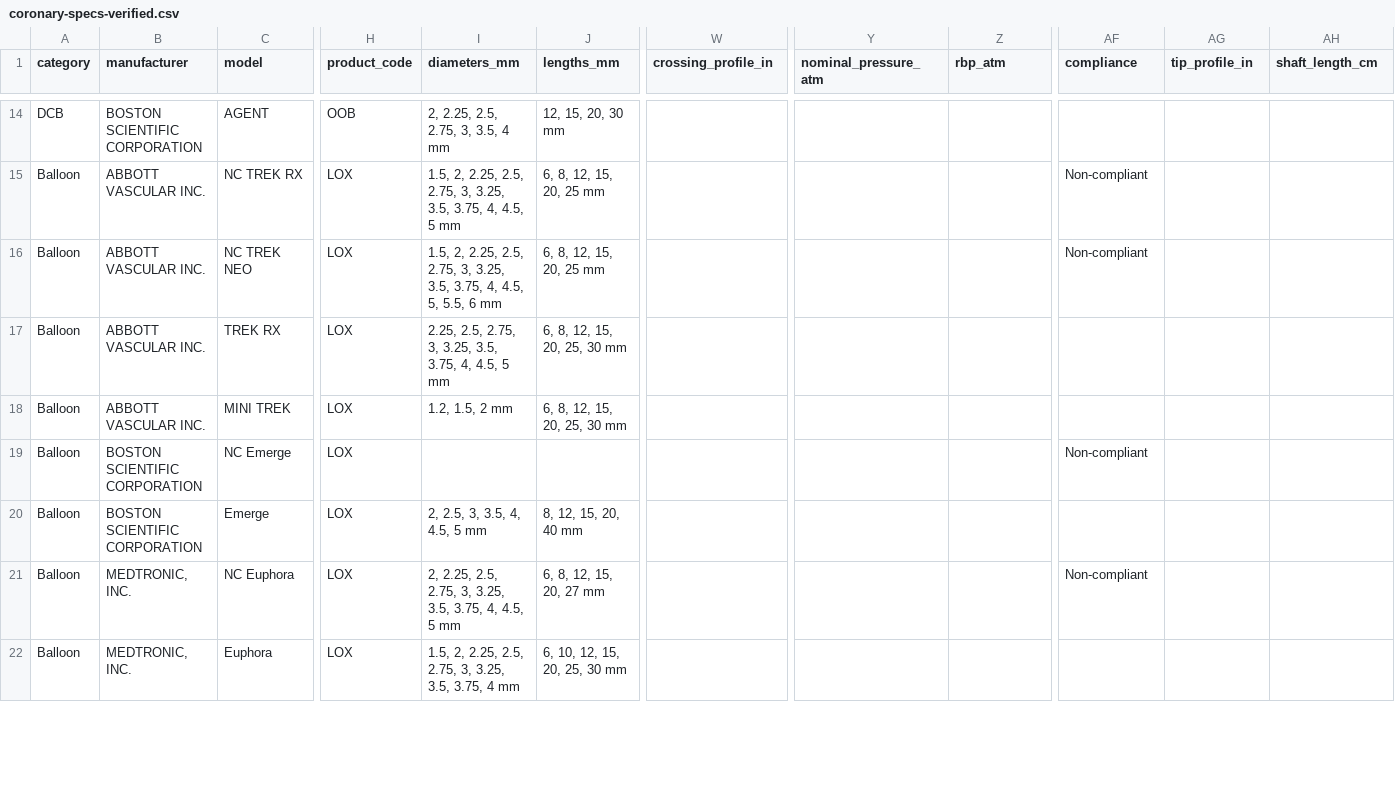
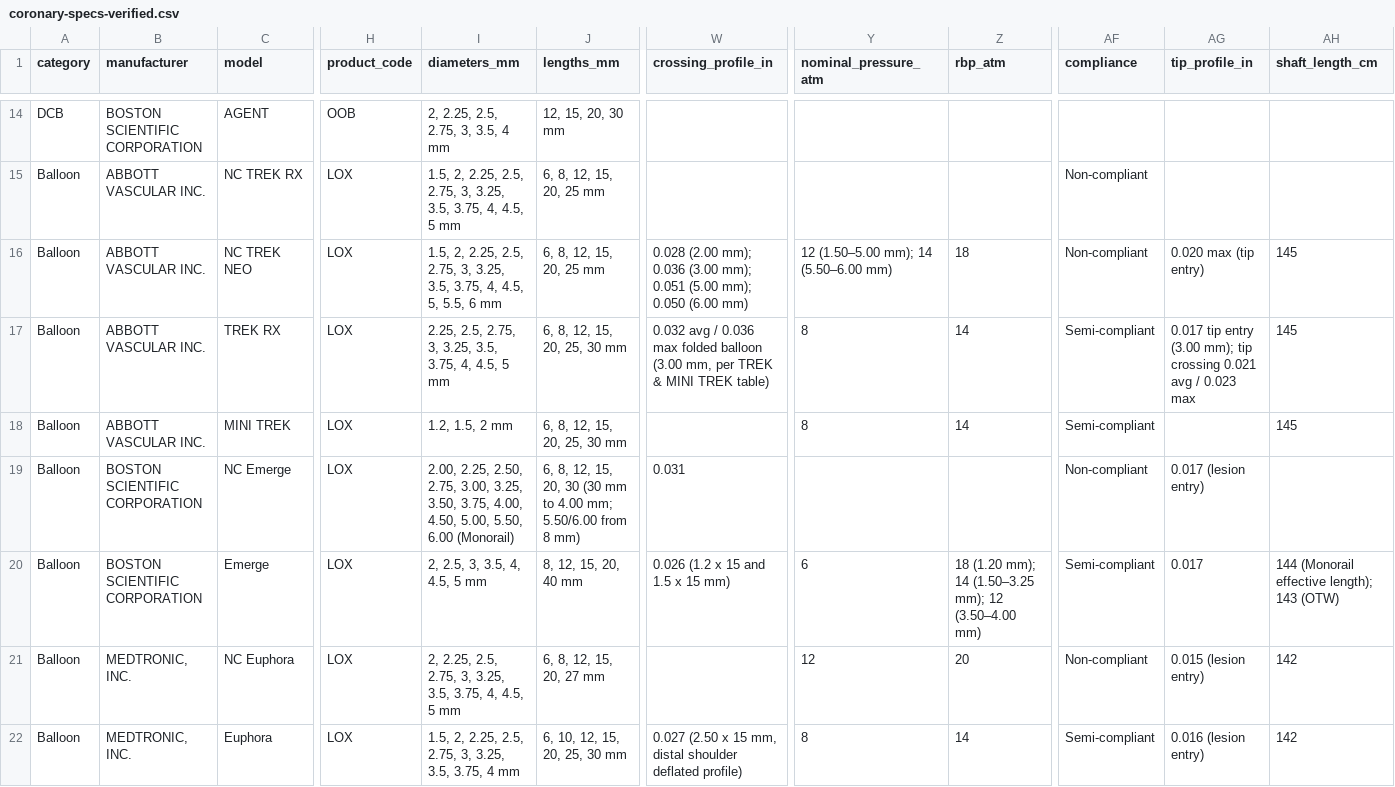
Before and after one commit to jeffmcd83/coronary-compare, a CSV file: coronary-specs-verified.csv, drawn as a sheet; only a part is shown, gaps mark what is left out; the diff covers the shown part only; the diff names each change by its address in the sheet, - before the commit and + after, or states it on an @@ line.

```diff
--- a/coronary-specs-verified.csv
+++ b/coronary-specs-verified.csv
-W16 (crossing_profile_in): (empty)
+W16 (crossing_profile_in): 0.028 (2.00 mm); 0.036 (3.00 mm); 0.051 (5.00 mm); 0.050 (6.00 mm)
-Y16 (nominal_pressure_atm): (empty)
+Y16 (nominal_pressure_atm): 12 (1.50–5.00 mm); 14 (5.50–6.00 mm)
-Z16 (rbp_atm): (empty)
+Z16 (rbp_atm): 18
-AG16 (tip_profile_in): (empty)
+AG16 (tip_profile_in): 0.020 max (tip entry)
-AH16:AH18 (shaft_length_cm): (empty)
+AH16:AH18 (shaft_length_cm): 145
-W17 (crossing_profile_in): (empty)
+W17 (crossing_profile_in): 0.032 avg / 0.036 max folded balloon (3.00 mm, per TREK & MINI TREK table)
-Y17:Y18 (nominal_pressure_atm): (empty)
+Y17:Y18 (nominal_pressure_atm): 8
-Z17:Z18 (rbp_atm): (empty)
+Z17:Z18 (rbp_atm): 14
-AF17:AF18 (compliance): (empty)
+AF17:AF18 (compliance): Semi-compliant
-AG17 (tip_profile_in): (empty)
+AG17 (tip_profile_in): 0.017 tip entry (3.00 mm); tip crossing 0.021 avg / 0.023 max
-I19 (diameters_mm): (empty)
+I19 (diameters_mm): 2.00, 2.25, 2.50, 2.75, 3.00, 3.25, 3.50, 3.75, 4.00, 4.50, 5.00, 5.50, 6.00 (Monorail)
-J19 (lengths_mm): (empty)
+J19 (lengths_mm): 6, 8, 12, 15, 20, 30 (30 mm to 4.00 mm; 5.50/6.00 from 8 mm)
-W19 (crossing_profile_in): (empty)
+W19 (crossing_profile_in): 0.031
-AG19 (tip_profile_in): (empty)
+AG19 (tip_profile_in): 0.017 (lesion entry)
-W20 (crossing_profile_in): (empty)
+W20 (crossing_profile_in): 0.026 (1.2 x 15 and 1.5 x 15 mm)
-Y20 (nominal_pressure_atm): (empty)
+Y20 (nominal_pressure_atm): 6
-Z20 (rbp_atm): (empty)
+Z20 (rbp_atm): 18 (1.20 mm); 14 (1.50–3.25 mm); 12 (3.50–4.00 mm)
-AF20 (compliance): (empty)
+AF20 (compliance): Semi-compliant
-AG20 (tip_profile_in): (empty)
+AG20 (tip_profile_in): 0.017
-AH20 (shaft_length_cm): (empty)
+AH20 (shaft_length_cm): 144 (Monorail effective length); 143 (OTW)
-Y21 (nominal_pressure_atm): (empty)
+Y21 (nominal_pressure_atm): 12
-Z21 (rbp_atm): (empty)
+Z21 (rbp_atm): 20
-AG21 (tip_profile_in): (empty)
+AG21 (tip_profile_in): 0.015 (lesion entry)
-AH21:AH22 (shaft_length_cm): (empty)
+AH21:AH22 (shaft_length_cm): 142
-W22 (crossing_profile_in): (empty)
+W22 (crossing_profile_in): 0.027 (2.50 x 15 mm, distal shoulder deflated profile)
-Y22 (nominal_pressure_atm): (empty)
+Y22 (nominal_pressure_atm): 8
-Z22 (rbp_atm): (empty)
+Z22 (rbp_atm): 14
-AF22 (compliance): (empty)
+AF22 (compliance): Semi-compliant
-AG22 (tip_profile_in): (empty)
+AG22 (tip_profile_in): 0.016 (lesion entry)
```
Also changed, not shown: 10 edited cells elsewhere in this file, 20 other files.
